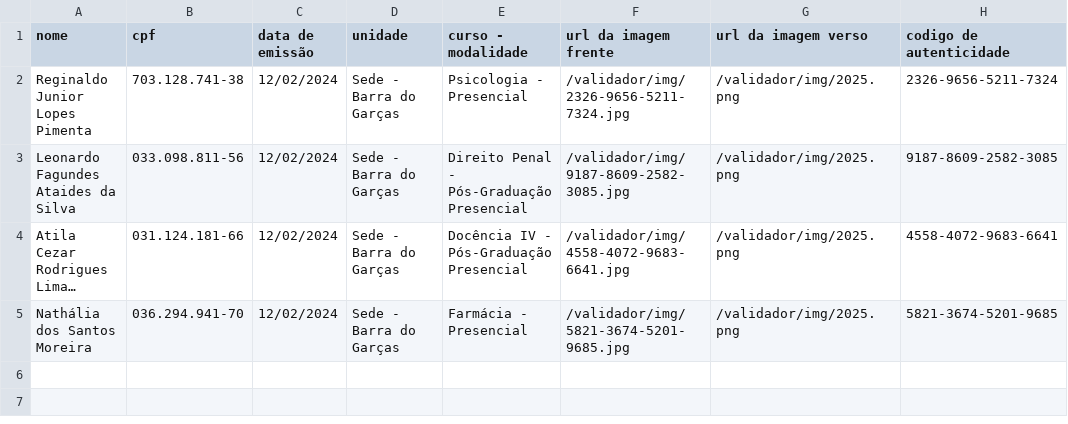
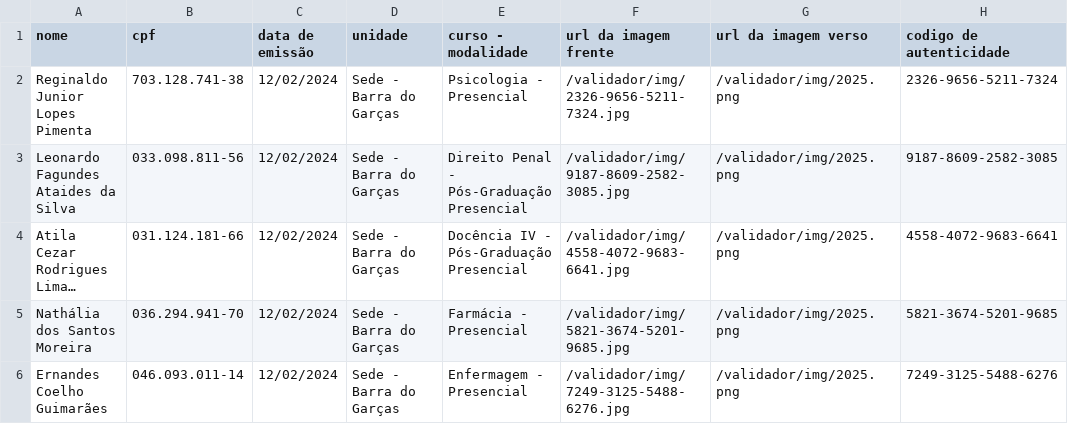
Before and after one commit to atilacezarpro/validador, a CSV file: dados.csv, drawn as a sheet; long unchanged cells end in …; the diff names each change by its address in the sheet, - before the commit and + after, or states it on an @@ line.

Commit message:
Update dados.csv

```diff
--- a/dados.csv
+++ b/dados.csv
+row 6: Ernandes Coelho Guimarães | 046.093.011-14 | 12/02/2024 | Sede - Barra do Garças | Enfermagem - Presencial | /validador/img/7249-3125-5488-6276.jpg | /validador/img/2025.png | 7249-3125-5488-6276
```
